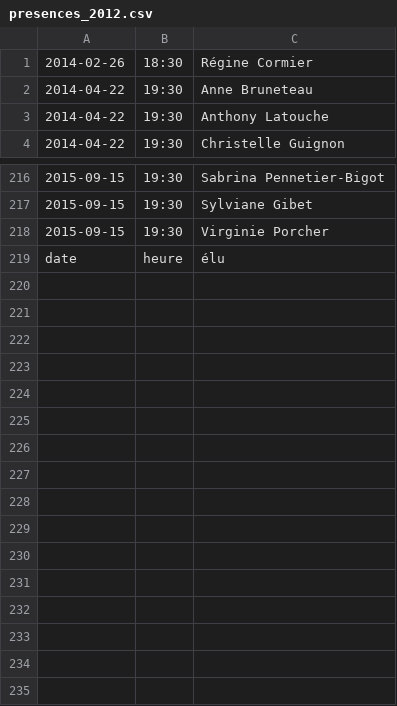
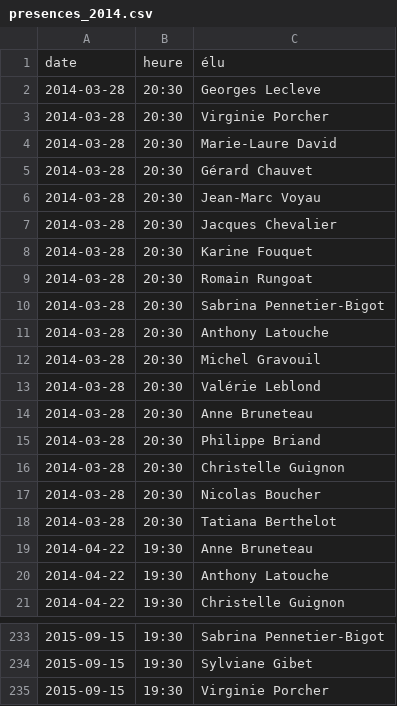
Before and after one commit to regardscitoyens/CM-chemere, a CSV file: PVs/data/presences_2014.csv (was PVs/data/presences_2012.csv), drawn as a sheet; only a part is shown, gaps mark what is left out.

```diff
--- a/PVs/data/presences_2012.csv
+++ b/PVs/data/presences_2014.csv
@@ -1,2 +1,19 @@
-2014-02-26,18:30,Régine Cormier
+date,heure,élu
+2014-03-28,20:30,Georges Lecleve
+2014-03-28,20:30,Virginie Porcher
+2014-03-28,20:30,Marie-Laure David
+2014-03-28,20:30,Gérard Chauvet
+2014-03-28,20:30,Jean-Marc Voyau
+2014-03-28,20:30,Jacques Chevalier
+2014-03-28,20:30,Karine Fouquet
+2014-03-28,20:30,Romain Rungoat
+2014-03-28,20:30,Sabrina Pennetier-Bigot
+2014-03-28,20:30,Anthony Latouche
+2014-03-28,20:30,Michel Gravouil
+2014-03-28,20:30,Valérie Leblond
+2014-03-28,20:30,Anne Bruneteau
+2014-03-28,20:30,Philippe Briand
+2014-03-28,20:30,Christelle Guignon
+2014-03-28,20:30,Nicolas Boucher
+2014-03-28,20:30,Tatiana Berthelot
 2014-04-22,19:30,Anne Bruneteau
@@ -218,2 +235 @@
 2015-09-15,19:30,Virginie Porcher
-date,heure,élu
```
Also changed, not shown: PVs/data/presences.csv, PVs/data/presences_2004.csv, 10 other files.
